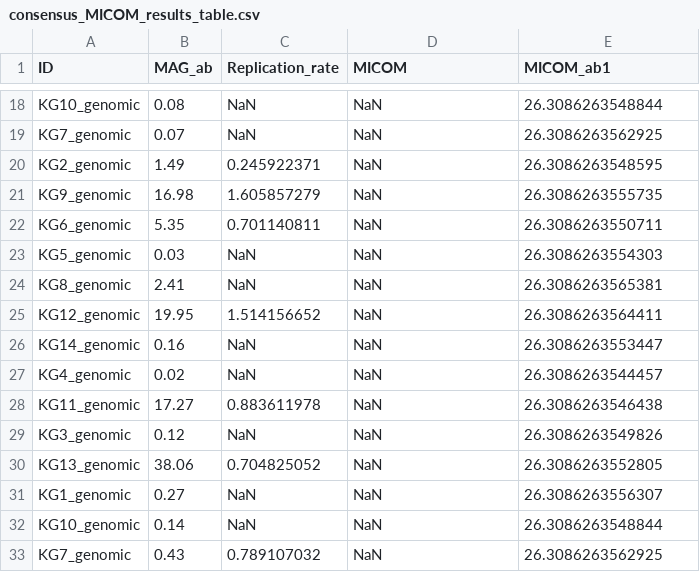
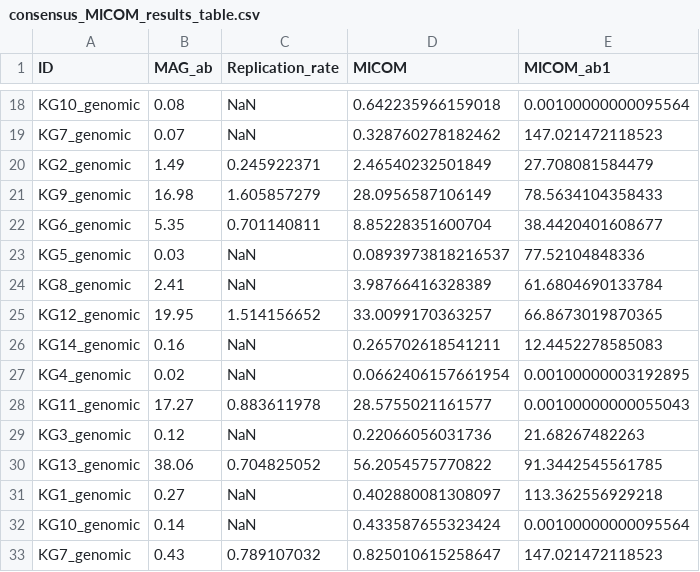
Before and after one commit to YunliEricHsieh/IMIC, a CSV file: table/predicted_growth/consensus_MICOM_results_table.csv, drawn as a sheet; only a part is shown, gaps mark what is left out; the diff covers the shown part only; the diff names each change by its address in the sheet, - before the commit and + after, or states it on an @@ line.

```diff
--- a/table/predicted_growth/consensus_MICOM_results_table.csv
+++ b/table/predicted_growth/consensus_MICOM_results_table.csv
-D18 (MICOM): NaN
+D18 (MICOM): 0.642235966159018
-E18 (MICOM_ab1): 26.3086263548844
+E18 (MICOM_ab1): 0.00100000000095564
-D19 (MICOM): NaN
+D19 (MICOM): 0.328760278182462
-E19 (MICOM_ab1): 26.3086263562925
+E19 (MICOM_ab1): 147.021472118523
-D20 (MICOM): NaN
+D20 (MICOM): 2.46540232501849
-E20 (MICOM_ab1): 26.3086263548595
+E20 (MICOM_ab1): 27.708081584479
-D21 (MICOM): NaN
+D21 (MICOM): 28.0956587106149
-E21 (MICOM_ab1): 26.3086263555735
+E21 (MICOM_ab1): 78.5634104358433
-D22 (MICOM): NaN
+D22 (MICOM): 8.85228351600704
-E22 (MICOM_ab1): 26.3086263550711
+E22 (MICOM_ab1): 38.4420401608677
-D23 (MICOM): NaN
+D23 (MICOM): 0.0893973818216537
-E23 (MICOM_ab1): 26.3086263554303
+E23 (MICOM_ab1): 77.52104848336
-D24 (MICOM): NaN
+D24 (MICOM): 3.98766416328389
-E24 (MICOM_ab1): 26.3086263565381
+E24 (MICOM_ab1): 61.6804690133784
-D25 (MICOM): NaN
+D25 (MICOM): 33.0099170363257
-E25 (MICOM_ab1): 26.3086263564411
+E25 (MICOM_ab1): 66.8673019870365
-D26 (MICOM): NaN
+D26 (MICOM): 0.265702618541211
-E26 (MICOM_ab1): 26.3086263553447
+E26 (MICOM_ab1): 12.4452278585083
-D27 (MICOM): NaN
+D27 (MICOM): 0.0662406157661954
-E27 (MICOM_ab1): 26.3086263544457
+E27 (MICOM_ab1): 0.00100000003192895
-D28 (MICOM): NaN
+D28 (MICOM): 28.5755021161577
-E28 (MICOM_ab1): 26.3086263546438
+E28 (MICOM_ab1): 0.00100000000055043
-D29 (MICOM): NaN
+D29 (MICOM): 0.22066056031736
-E29 (MICOM_ab1): 26.3086263549826
+E29 (MICOM_ab1): 21.68267482263
-D30 (MICOM): NaN
+D30 (MICOM): 56.2054575770822
-E30 (MICOM_ab1): 26.3086263552805
+E30 (MICOM_ab1): 91.3442545561785
-D31 (MICOM): NaN
+D31 (MICOM): 0.402880081308097
-E31 (MICOM_ab1): 26.3086263556307
+E31 (MICOM_ab1): 113.362556929218
-D32 (MICOM): NaN
+D32 (MICOM): 0.433587655323424
-E32 (MICOM_ab1): 26.3086263548844
+E32 (MICOM_ab1): 0.00100000000095564
-D33 (MICOM): NaN
+D33 (MICOM): 0.825010615258647
-E33 (MICOM_ab1): 26.3086263562925
+E33 (MICOM_ab1): 147.021472118523
```
Also changed, not shown: 108 edited cells elsewhere in this file, table/predicted_growth/carveme_MICOM_results_table.csv, table/predicted_growth/gapseq_MICOM_results_table.csv, 1 other file.
